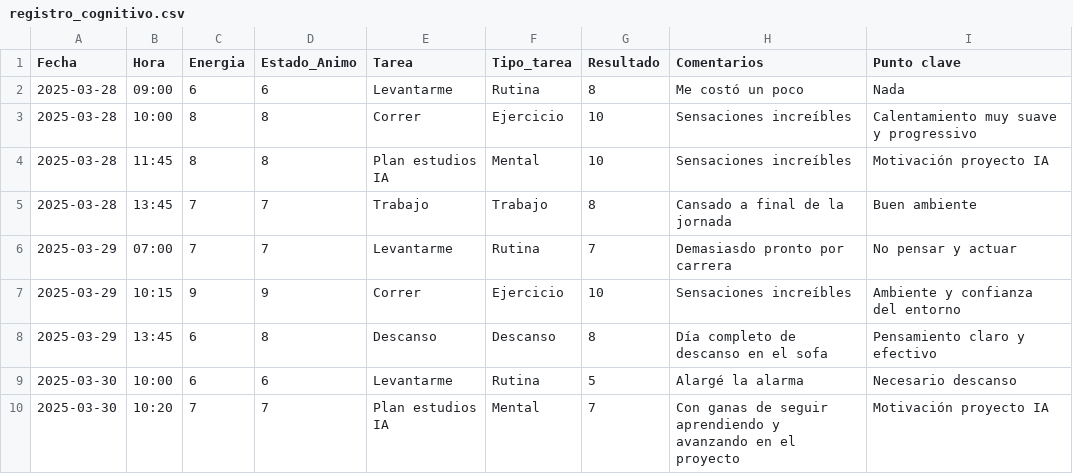
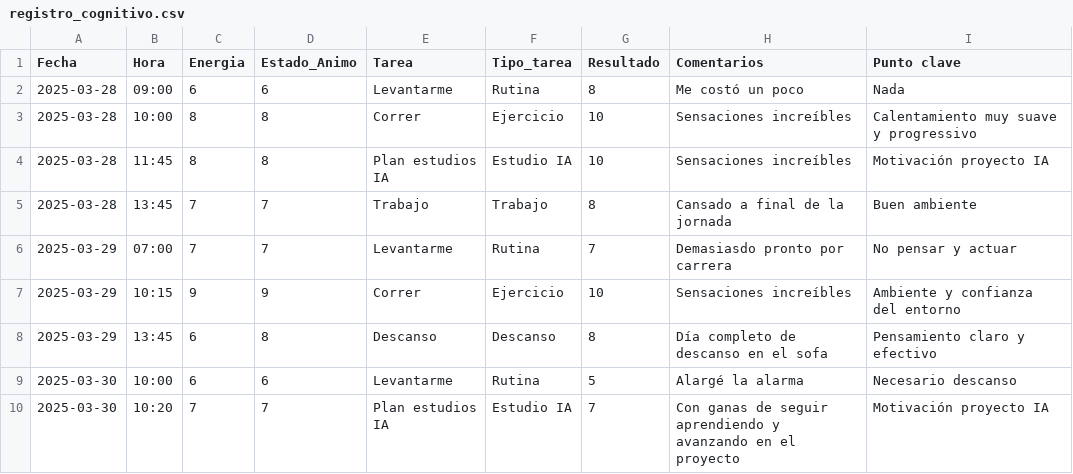
Before and after one commit to mcuestamunoz/neurocoah-ia, a CSV file: registro_cognitivo.csv, drawn as a sheet.

Commit message:
Punto importante del proyecto: versión donde se extraen priomedios y graficos a traves de la consola, requiere del "run".

```diff
--- a/registro_cognitivo.csv
+++ b/registro_cognitivo.csv
@@ -3,3 +3,3 @@ Fecha,Hora,Energia,Estado_Animo,Tarea,Tipo_tarea,Resultado,Comentarios,Punto cla
 2025-03-28,10:00,8,8,Correr,Ejercicio,10,Sensaciones increíbles,Calentamiento muy suave y progressivo
-2025-03-28,11:45,8,8,Plan estudios IA,Mental,10,Sensaciones increíbles,Motivación proyecto IA
+2025-03-28,11:45,8,8,Plan estudios IA,Estudio IA,10,Sensaciones increíbles,Motivación proyecto IA
 2025-03-28,13:45,7,7,Trabajo,Trabajo,8,Cansado a final de la jornada,Buen ambiente
@@ -9,2 +9,2 @@ Fecha,Hora,Energia,Estado_Animo,Tarea,Tipo_tarea,Resultado,Comentarios,Punto cla
 2025-03-30,10:00,6,6,Levantarme,Rutina,5,Alargé la alarma,Necesario descanso
-2025-03-30,10:20,7,7,Plan estudios IA,Mental,7,Con ganas de seguir aprendiendo y avanzando en el proyecto,Motivación proyecto IA
+2025-03-30,10:20,7,7,Plan estudios IA,Estudio IA,7,Con ganas de seguir aprendiendo y avanzando en el proyecto,Motivación proyecto IA
```
Also changed, not shown: 1 other file.
